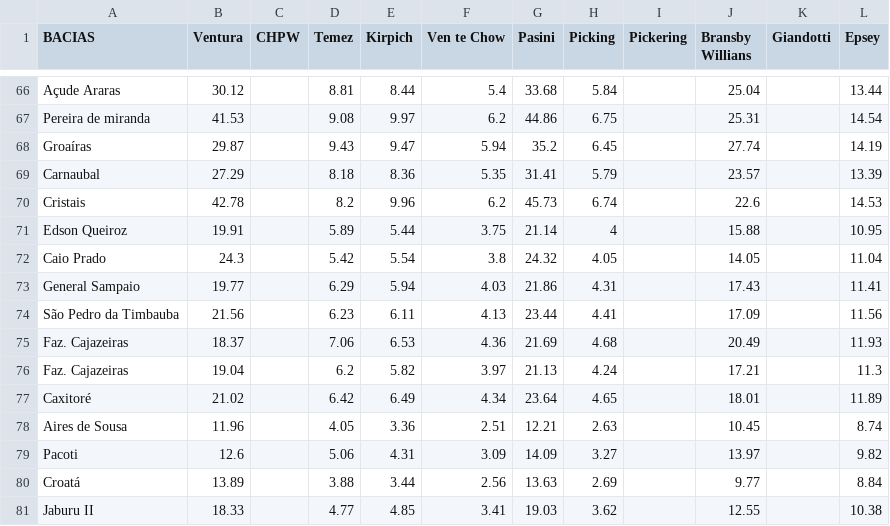
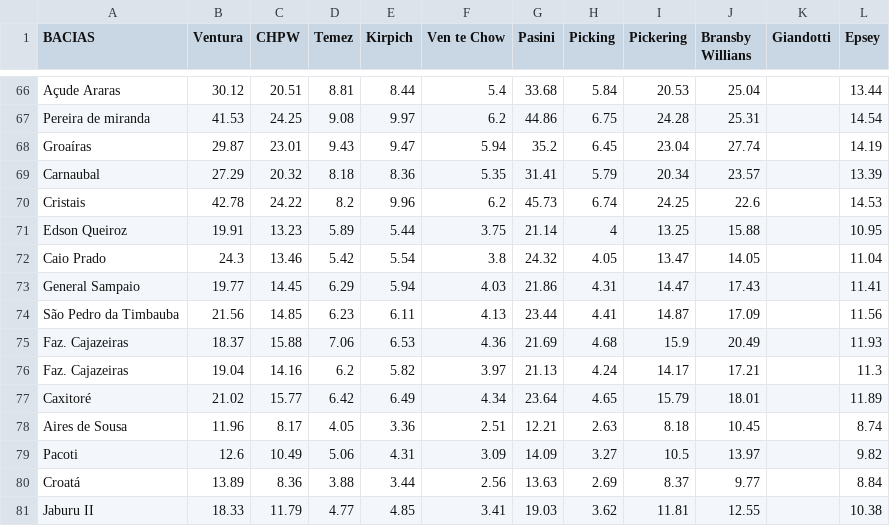
Before and after one commit to duartejr/analise_tc_hidro_posdeha, a CSV file: tempo_concentracao.csv, drawn as a sheet; only a part is shown, gaps mark what is left out; the diff covers the shown part only; the diff names each change by its address in the sheet, - before the commit and + after, or states it on an @@ line.

```diff
--- a/tempo_concentracao.csv
+++ b/tempo_concentracao.csv
-C66 (CHPW): (empty)
+C66 (CHPW): 20.51
-I66 (Pickering): (empty)
+I66 (Pickering): 20.53
-C67 (CHPW): (empty)
+C67 (CHPW): 24.25
-I67 (Pickering): (empty)
+I67 (Pickering): 24.28
-C68 (CHPW): (empty)
+C68 (CHPW): 23.01
-I68 (Pickering): (empty)
+I68 (Pickering): 23.04
-C69 (CHPW): (empty)
+C69 (CHPW): 20.32
-I69 (Pickering): (empty)
+I69 (Pickering): 20.34
-C70 (CHPW): (empty)
+C70 (CHPW): 24.22
-I70 (Pickering): (empty)
+I70 (Pickering): 24.25
-C71 (CHPW): (empty)
+C71 (CHPW): 13.23
-I71 (Pickering): (empty)
+I71 (Pickering): 13.25
-C72 (CHPW): (empty)
+C72 (CHPW): 13.46
-I72 (Pickering): (empty)
+I72 (Pickering): 13.47
-C73 (CHPW): (empty)
+C73 (CHPW): 14.45
-I73 (Pickering): (empty)
+I73 (Pickering): 14.47
-C74 (CHPW): (empty)
+C74 (CHPW): 14.85
-I74 (Pickering): (empty)
+I74 (Pickering): 14.87
-C75 (CHPW): (empty)
+C75 (CHPW): 15.88
-I75 (Pickering): (empty)
+I75 (Pickering): 15.9
-C76 (CHPW): (empty)
+C76 (CHPW): 14.16
-I76 (Pickering): (empty)
+I76 (Pickering): 14.17
-C77 (CHPW): (empty)
+C77 (CHPW): 15.77
-I77 (Pickering): (empty)
+I77 (Pickering): 15.79
-C78 (CHPW): (empty)
+C78 (CHPW): 8.17
-I78 (Pickering): (empty)
+I78 (Pickering): 8.18
-C79 (CHPW): (empty)
+C79 (CHPW): 10.49
-I79 (Pickering): (empty)
+I79 (Pickering): 10.5
-C80 (CHPW): (empty)
+C80 (CHPW): 8.36
-I80 (Pickering): (empty)
+I80 (Pickering): 8.37
-C81 (CHPW): (empty)
+C81 (CHPW): 11.79
-I81 (Pickering): (empty)
+I81 (Pickering): 11.81
```
Also changed, not shown: 74 edited cells elsewhere in this file, base_dados.csv.
